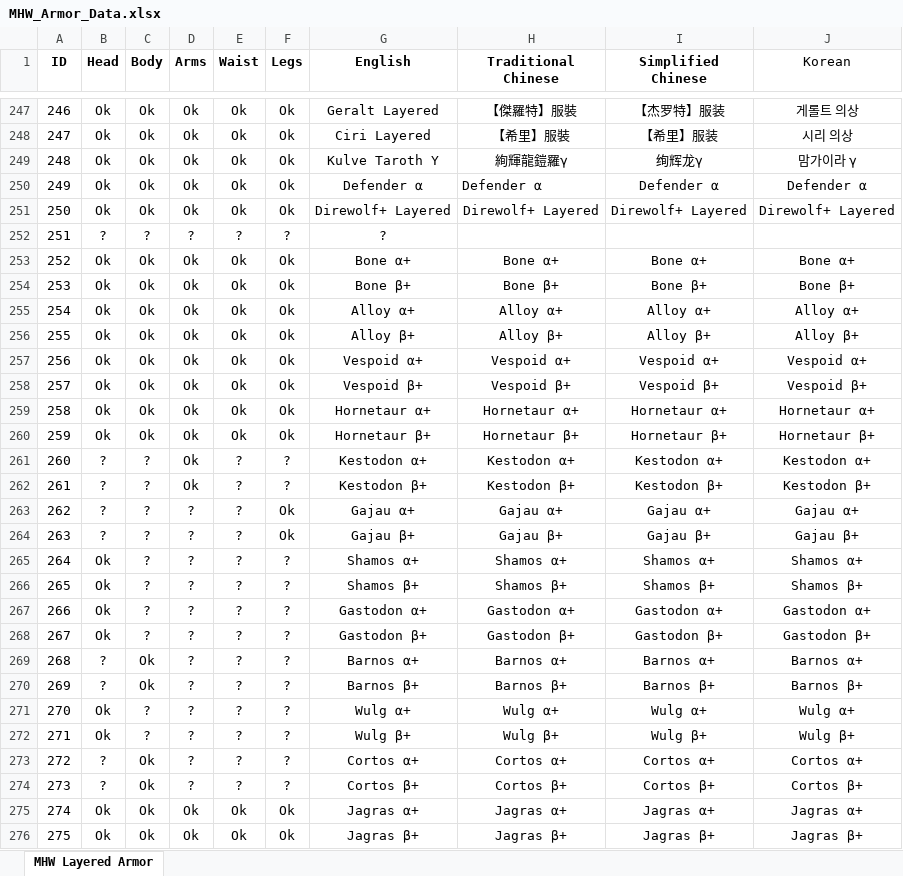
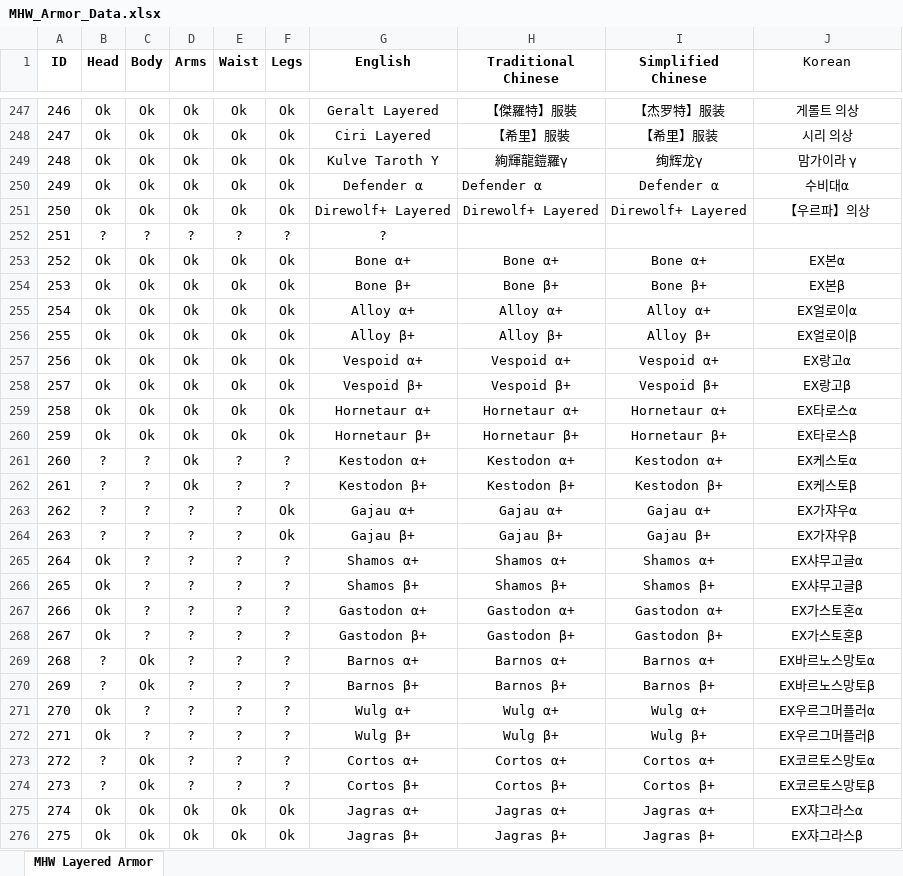
Before and after one commit to alcros33/MHW-Costume-Armor, an Excel workbook: scripts/MHW_Armor_Data.xlsx, sheet MHW Layered Armor, drawn as a sheet; only a part is shown, gaps mark what is left out; values as stored, in another font and other column widths than the file's, no borders; the diff covers the shown part only; the diff names each change by its address in the sheet, - before the commit and + after, or states it on an @@ line.

```diff
--- a/scripts/MHW_Armor_Data.xlsx (sheet MHW Layered Armor)
+++ b/scripts/MHW_Armor_Data.xlsx (sheet MHW Layered Armor)
-J250 (Korean): Defender α
+J250 (Korean): 수비대α
-J251 (Korean): Direwolf+ Layered
+J251 (Korean): 【우르파】의상
-J253 (Korean): Bone α+
+J253 (Korean): EX본α
-J254 (Korean): Bone β+
+J254 (Korean): EX본β
-J255 (Korean): Alloy α+
+J255 (Korean): EX얼로이α
-J256 (Korean): Alloy β+
+J256 (Korean): EX얼로이β
-J257 (Korean): Vespoid α+
+J257 (Korean): EX랑고α
-J258 (Korean): Vespoid β+
+J258 (Korean): EX랑고β
-J259 (Korean): Hornetaur α+
+J259 (Korean): EX타로스α
-J260 (Korean): Hornetaur β+
+J260 (Korean): EX타로스β
-J261 (Korean): Kestodon α+
+J261 (Korean): EX케스토α
-J262 (Korean): Kestodon β+
+J262 (Korean): EX케스토β
-J263 (Korean): Gajau α+
+J263 (Korean): EX가쟈우α
-J264 (Korean): Gajau β+
+J264 (Korean): EX가쟈우β
-J265 (Korean): Shamos α+
+J265 (Korean): EX샤무고글α
-J266 (Korean): Shamos β+
+J266 (Korean): EX샤무고글β
-J267 (Korean): Gastodon α+
+J267 (Korean): EX가스토혼α
-J268 (Korean): Gastodon β+
+J268 (Korean): EX가스토혼β
-J269 (Korean): Barnos α+
+J269 (Korean): EX바르노스망토α
-J270 (Korean): Barnos β+
+J270 (Korean): EX바르노스망토β
-J271 (Korean): Wulg α+
+J271 (Korean): EX우르그머플러α
-J272 (Korean): Wulg β+
+J272 (Korean): EX우르그머플러β
-J273 (Korean): Cortos α+
+J273 (Korean): EX코르토스망토α
-J274 (Korean): Cortos β+
+J274 (Korean): EX코르토스망토β
-J275 (Korean): Jagras α+
+J275 (Korean): EX쟈그라스α
-J276 (Korean): Jagras β+
+J276 (Korean): EX쟈그라스β
```
Also changed, not shown: 1 added row, 1 removed row and 140 edited cells elsewhere in this sheet, 4 other files.
